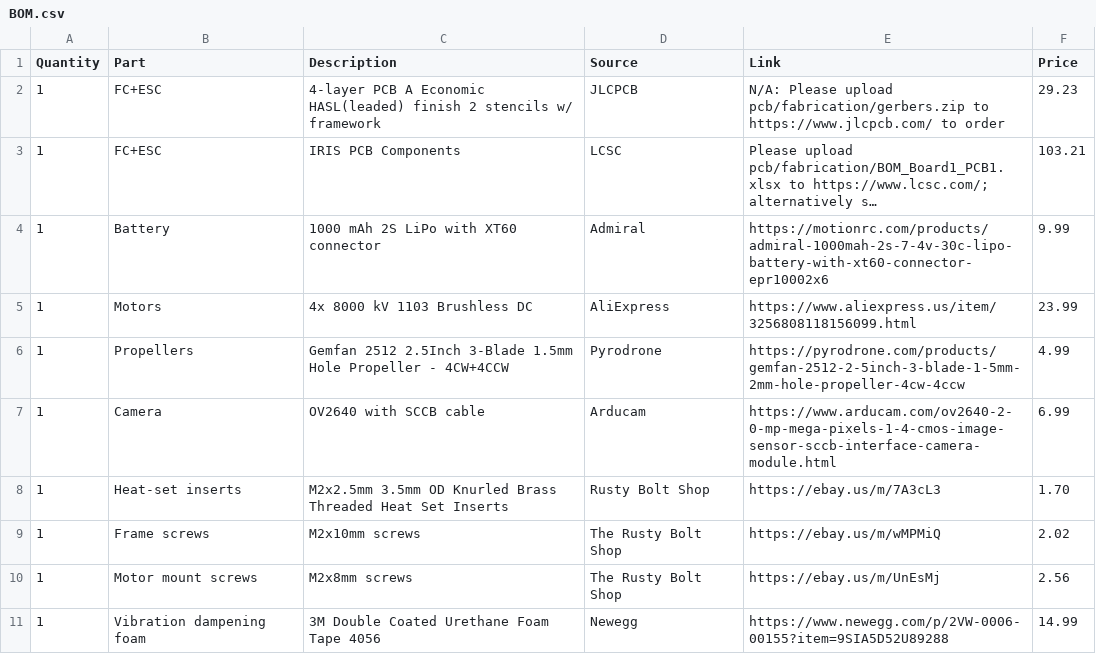
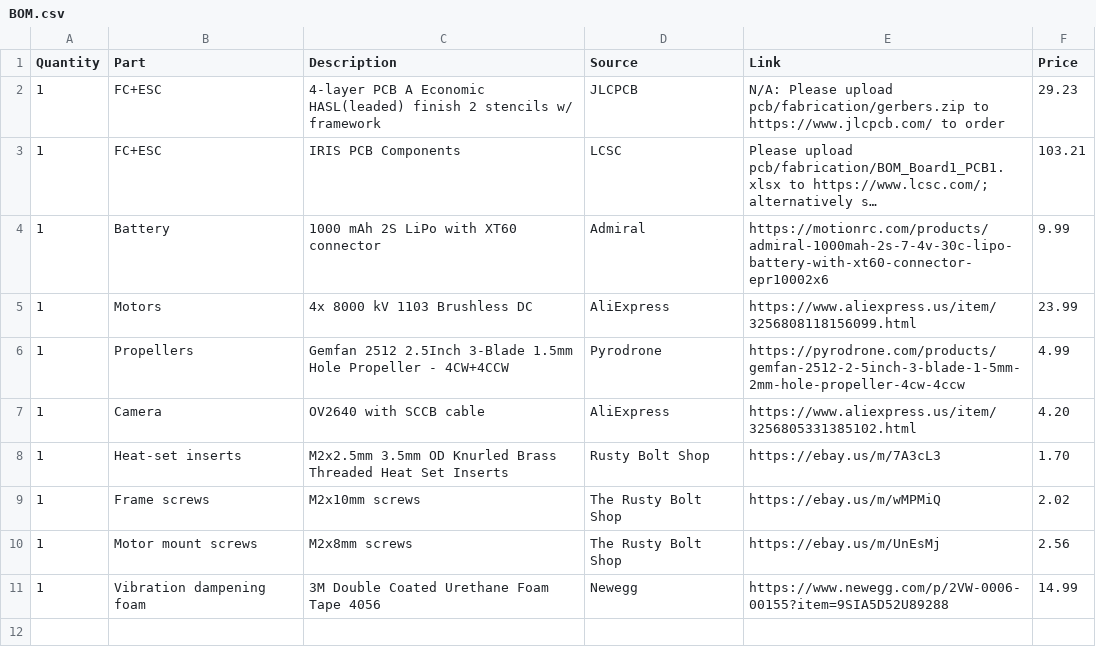
Before and after one commit to Eugene109/IRIS, a CSV file: BOM.csv, drawn as a sheet; long unchanged cells end in ….

Commit message:
swapped OV2640 part - also a small justification in Overview

```diff
--- a/BOM.csv
+++ b/BOM.csv
@@ -6,3 +6,3 @@ Quantity,Part,Description,Source,Link,Price
 1,Propellers,Gemfan 2512 2.5Inch 3-Blade 1.5mm Hole Propeller - 4CW+4CCW,Pyrodrone,https://pyrodrone.com/products/gemfan-2512-2-5inch-3-blade-1-5mm-2mm-hole-propeller-4cw-4ccw,4.99
-1,Camera,OV2640 with SCCB cable,Arducam,https://www.arducam.com/ov2640-2-0-mp-mega-pixels-1-4-cmos-image-sensor-sccb-interface-camera-module.html,6.99
+1,Camera,OV2640 with SCCB cable,AliExpress,https://www.aliexpress.us/item/3256805331385102.html,4.20
 1,Heat-set inserts,M2x2.5mm 3.5mm OD Knurled Brass Threaded Heat Set Inserts,Rusty Bolt Shop,https://ebay.us/m/7A3cL3,1.70
```
Also changed, not shown: 1 other file.
